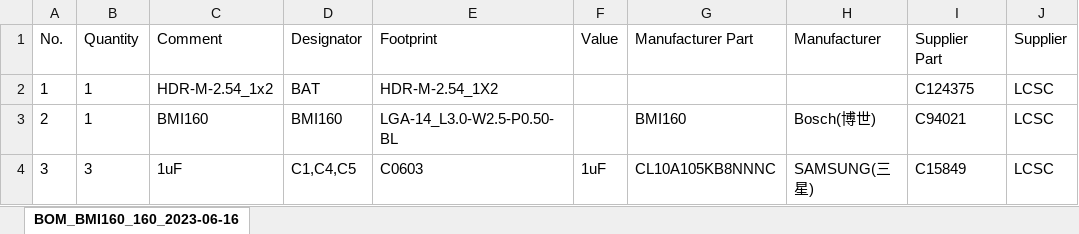
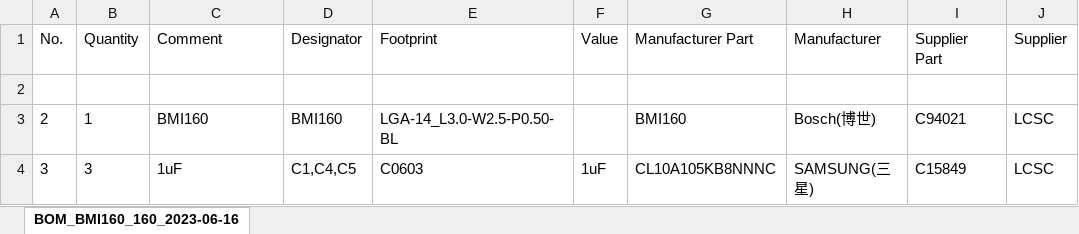
Before and after one commit to Sorakage033/SlimeVR-CheeseCake, an Excel workbook: 001-‘’Cheese‘’/002-BOM_BMI160_160_2023-06-16.xlsx, sheet BOM_BMI160_160_2023-06-16, drawn as a sheet; only a part is shown; values as stored, in another font and other column widths than the file's, no borders; the diff names each change by its address in the sheet, - before the commit and + after, or states it on an @@ line.

```diff
--- a/001-‘’Cheese‘’/002-BOM_BMI160_160_2023-06-16.xlsx (sheet BOM_BMI160_160_2023-06-16)
+++ b/001-‘’Cheese‘’/002-BOM_BMI160_160_2023-06-16.xlsx (sheet BOM_BMI160_160_2023-06-16)
-row 2: 1 | 1 | HDR-M-2.54_1x2 | BAT | HDR-M-2.54_1X2 |  |  |  | C124375 | LCSC
+row 2: (empty)
```
Also changed, not shown: 001-‘’Cheese‘’/003-PickAndPlace_160_2023-06-16.xlsx.
